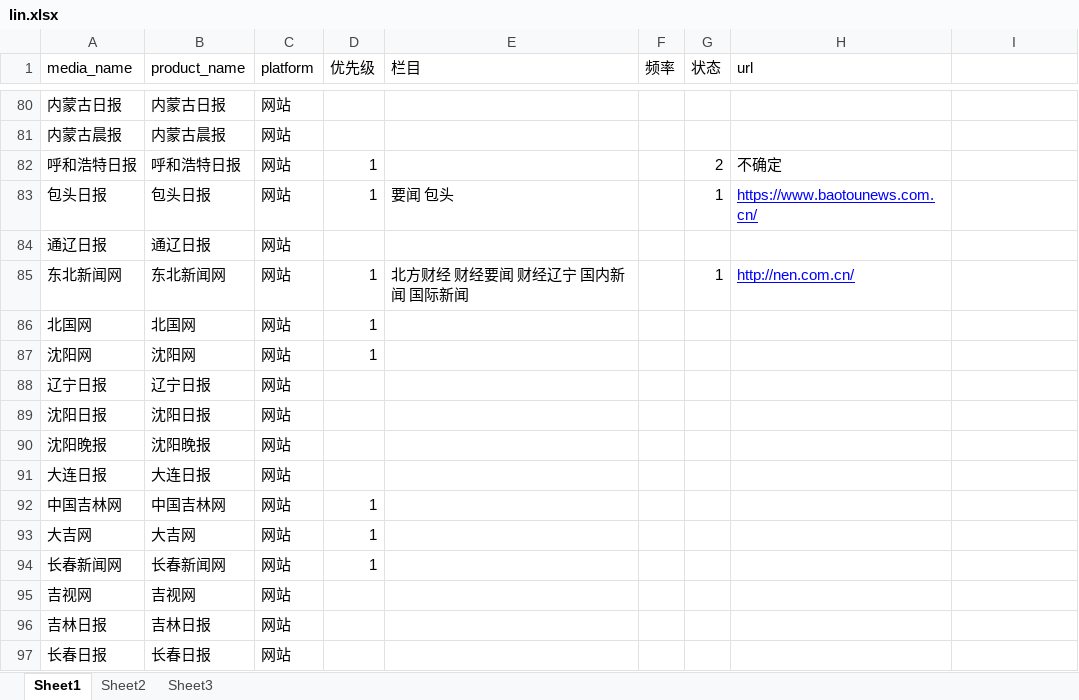
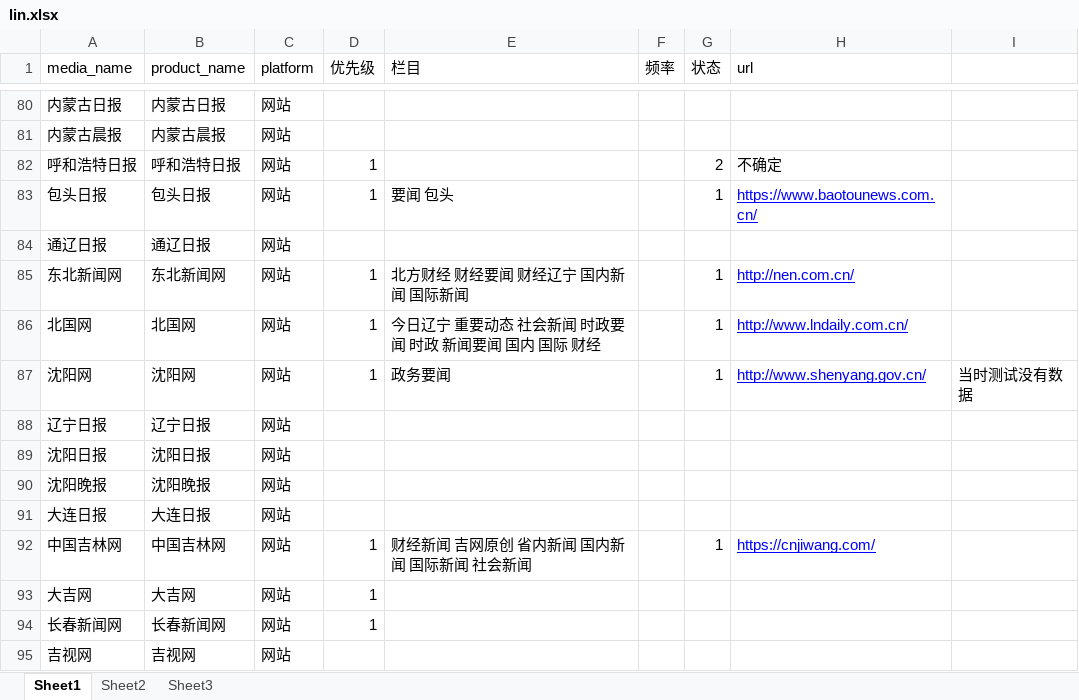
Before and after one commit to LinBaoChao/spider2, an Excel workbook: Doc/lin.xlsx, sheet Sheet1, drawn as a sheet; only a part is shown, gaps mark what is left out; the shorter side is filled out with more unchanged rows; values as stored, in another font and other column widths than the file's, no borders; the diff names each change by its address in the sheet, - before the commit and + after, or states it on an @@ line.

```diff
--- a/Doc/lin.xlsx (sheet Sheet1)
+++ b/Doc/lin.xlsx (sheet Sheet1)
-E86 (栏目): (empty)
+E86 (栏目): 今日辽宁 重要动态 社会新闻 时政要闻 时政 新闻要闻 国内 国际 财经
-G86:G87 (状态): (empty)
+G86:G87 (状态): 1
-H86 (url): (empty)
+H86 (url): http://www.lndaily.com.cn/
-E87 (栏目): (empty)
+E87 (栏目): 政务要闻
-H87 (url): (empty)
+H87 (url): http://www.shenyang.gov.cn/
-I87: (empty)
+I87: 当时测试没有数据
-E92 (栏目): (empty)
+E92 (栏目): 财经新闻 吉网原创 省内新闻 国内新闻 国际新闻 社会新闻
-G92 (状态): (empty)
+G92 (状态): 1
-H92 (url): (empty)
+H92 (url): https://cnjiwang.com/
```
Also changed, not shown: 4 other files.
